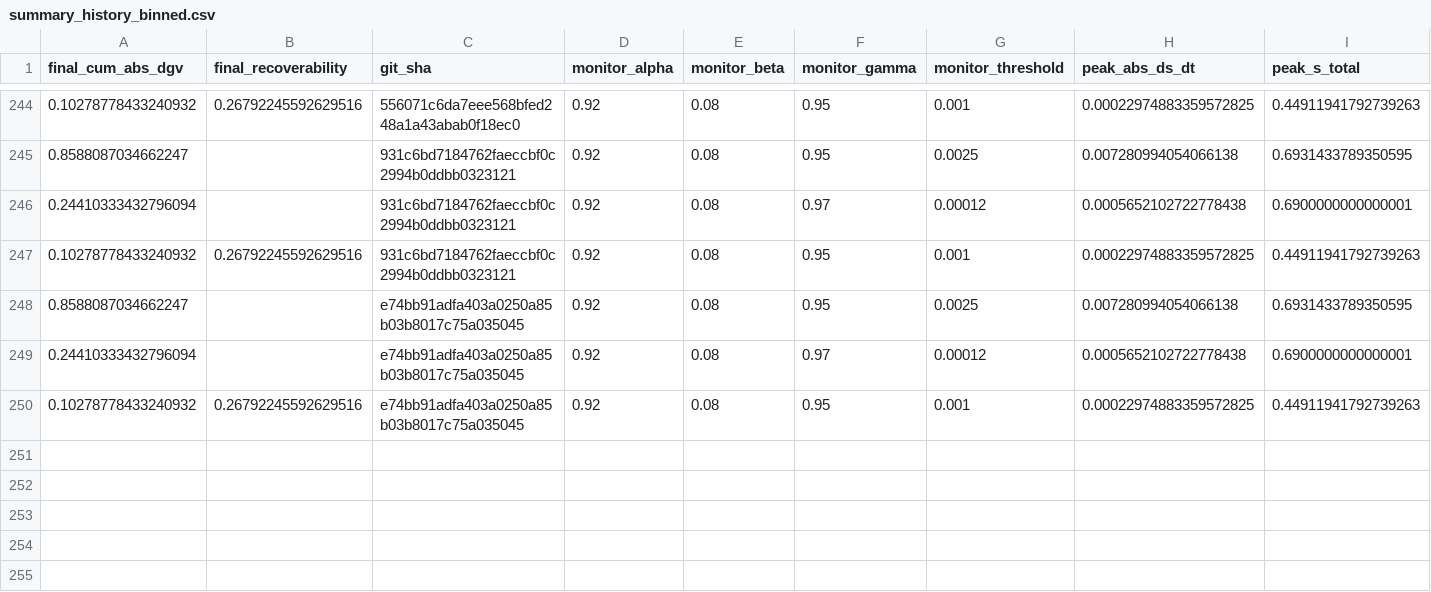
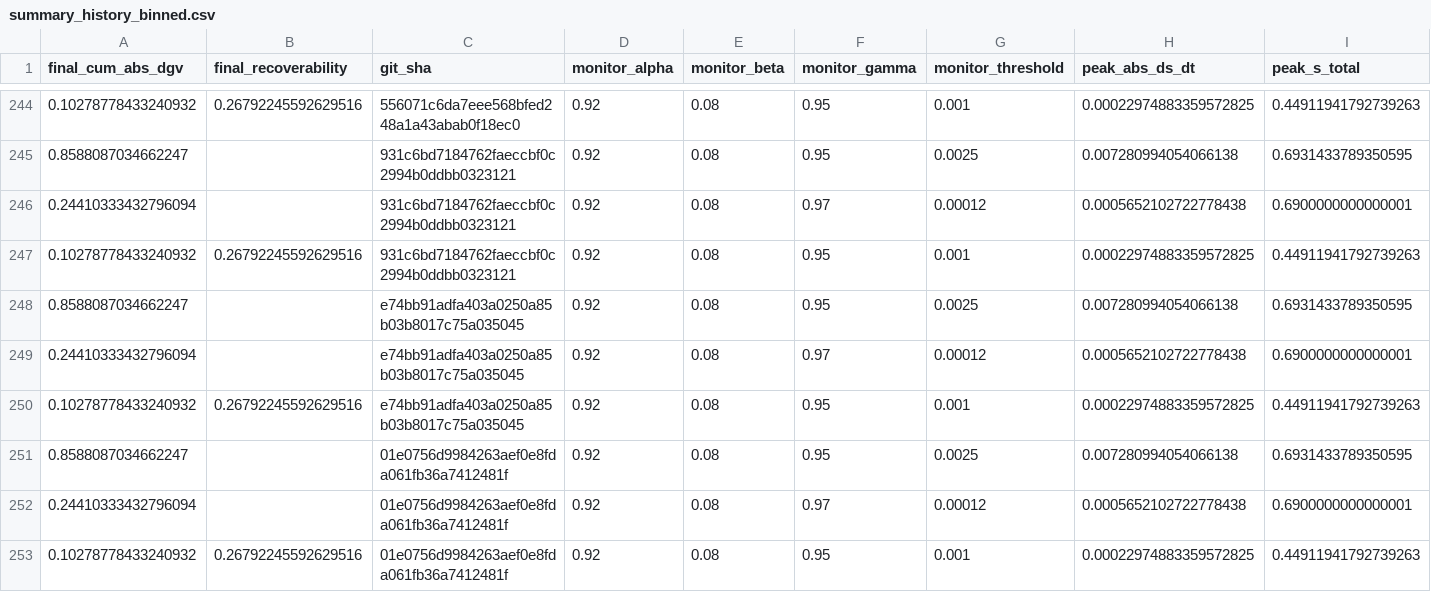
Before and after one commit to willshacklett/god-variable-theory, a CSV file: data/longitudinal/summary_history_binned.csv, drawn as a sheet; only a part is shown, gaps mark what is left out; rows hold the shown columns only; the diff names each change by its address in the sheet, - before the commit and + after, or states it on an @@ line.

```diff
--- a/data/longitudinal/summary_history_binned.csv
+++ b/data/longitudinal/summary_history_binned.csv
+row 251: 0.8588087034662247 |  | 01e0756d9984263aef0e8fda061fb36a7412481f | 0.92 | 0.08 | 0.95 | 0.0025 | 0.007280994054066138 | 0.6931433789350595
+row 252: 0.24410333432796094 |  | 01e0756d9984263aef0e8fda061fb36a7412481f | 0.92 | 0.08 | 0.97 | 0.00012 | 0.0005652102722778438 | 0.6900000000000001
+row 253: 0.10278778433240932 | 0.26792245592629516 | 01e0756d9984263aef0e8fda061fb36a7412481f | 0.92 | 0.08 | 0.95 | 0.001 | 0.00022974883359572825 | 0.44911941792739263
```
Also changed, not shown: data/longitudinal/summary_history.csv.
